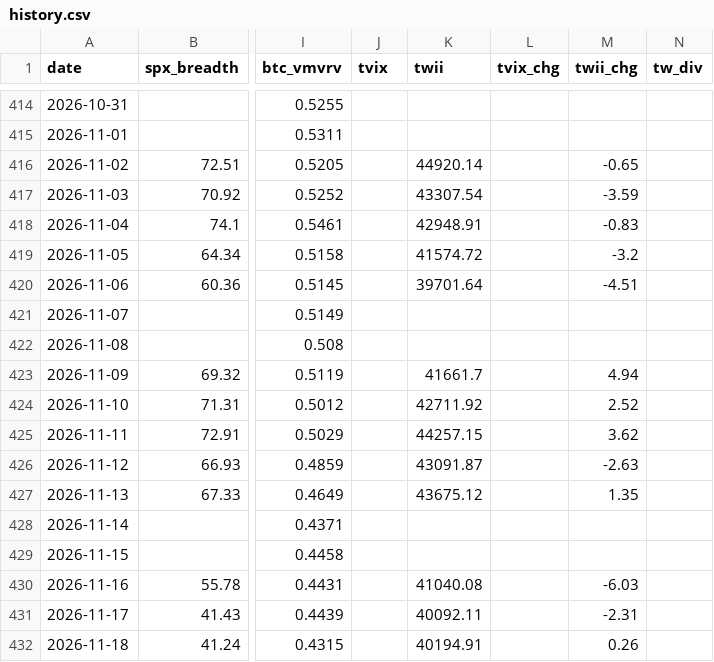
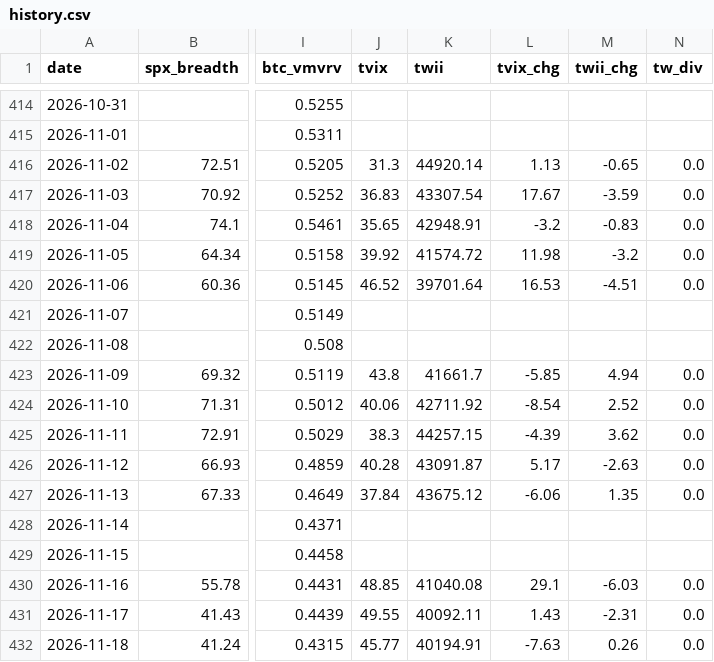
Before and after one commit to luke120513-sys/dip-signal, a CSV file: history.csv, drawn as a sheet; only a part is shown, gaps mark what is left out; the diff covers the shown part only; the diff names each change by its address in the sheet, - before the commit and + after, or states it on an @@ line.

```diff
--- a/history.csv
+++ b/history.csv
-J416 (tvix): (empty)
+J416 (tvix): 31.3
-L416 (tvix_chg): (empty)
+L416 (tvix_chg): 1.13
-N416:N420 (tw_div): (empty)
+N416:N420 (tw_div): 0.0
-J417 (tvix): (empty)
+J417 (tvix): 36.83
-L417 (tvix_chg): (empty)
+L417 (tvix_chg): 17.67
-J418 (tvix): (empty)
+J418 (tvix): 35.65
-L418 (tvix_chg): (empty)
+L418 (tvix_chg): -3.2
-J419 (tvix): (empty)
+J419 (tvix): 39.92
-L419 (tvix_chg): (empty)
+L419 (tvix_chg): 11.98
-J420 (tvix): (empty)
+J420 (tvix): 46.52
-L420 (tvix_chg): (empty)
+L420 (tvix_chg): 16.53
-J423 (tvix): (empty)
+J423 (tvix): 43.8
-L423 (tvix_chg): (empty)
+L423 (tvix_chg): -5.85
-N423:N427 (tw_div): (empty)
+N423:N427 (tw_div): 0.0
-J424 (tvix): (empty)
+J424 (tvix): 40.06
-L424 (tvix_chg): (empty)
+L424 (tvix_chg): -8.54
-J425 (tvix): (empty)
+J425 (tvix): 38.3
-L425 (tvix_chg): (empty)
+L425 (tvix_chg): -4.39
-J426 (tvix): (empty)
+J426 (tvix): 40.28
-L426 (tvix_chg): (empty)
+L426 (tvix_chg): 5.17
-J427 (tvix): (empty)
+J427 (tvix): 37.84
-L427 (tvix_chg): (empty)
+L427 (tvix_chg): -6.06
-J430 (tvix): (empty)
+J430 (tvix): 48.85
-L430 (tvix_chg): (empty)
+L430 (tvix_chg): 29.1
-N430:N432 (tw_div): (empty)
+N430:N432 (tw_div): 0.0
-J431 (tvix): (empty)
+J431 (tvix): 49.55
-L431 (tvix_chg): (empty)
+L431 (tvix_chg): 1.43
-J432 (tvix): (empty)
+J432 (tvix): 45.77
-L432 (tvix_chg): (empty)
+L432 (tvix_chg): -7.63
```
Also changed, not shown: 8 edited cells elsewhere in this file, 4 other files.
